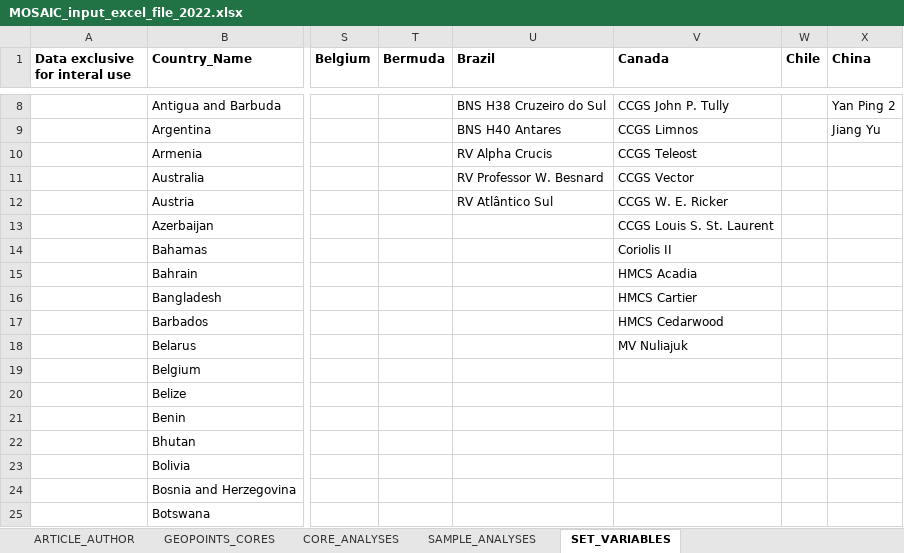
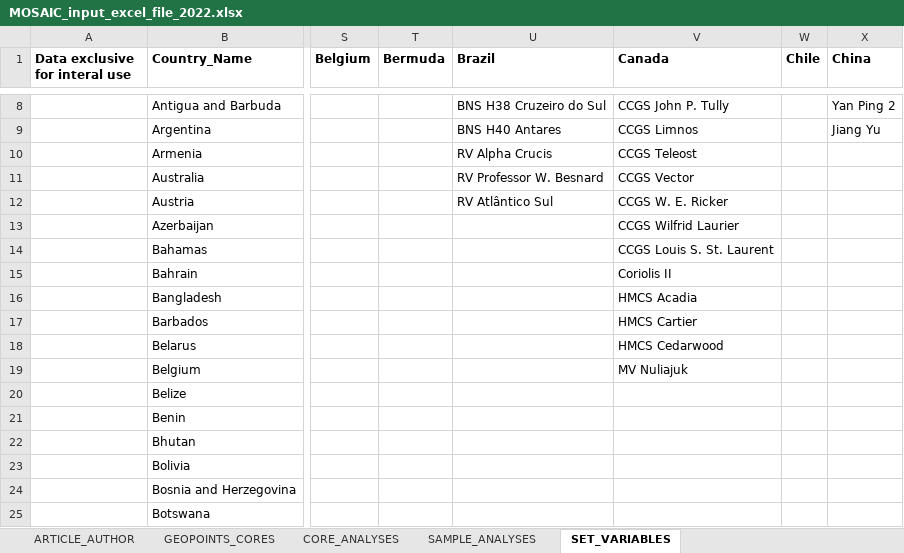
Before and after one commit to sarah-paradis/MOSAIC, an Excel workbook: Excel_templates/MOSAIC_input_excel_file_2022.xlsx, sheet SET_VARIABLES, drawn as a sheet; only a part is shown, gaps mark what is left out; values as stored, in another font and other column widths than the file's, no borders; the diff names each change by its address in the sheet, - before the commit and + after, or states it on an @@ line.

Commit message:
Added a new research vessel in the list

```diff
--- a/Excel_templates/MOSAIC_input_excel_file_2022.xlsx (sheet SET_VARIABLES)
+++ b/Excel_templates/MOSAIC_input_excel_file_2022.xlsx (sheet SET_VARIABLES)
-V13 (Canada): CCGS Louis S. St. Laurent
+V13 (Canada): CCGS Wilfrid Laurier
-V14 (Canada): Coriolis II
+V14 (Canada): CCGS Louis S. St. Laurent
-V15 (Canada): HMCS Acadia
+V15 (Canada): Coriolis II
-V16 (Canada): HMCS Cartier
+V16 (Canada): HMCS Acadia
-V17 (Canada): HMCS Cedarwood
+V17 (Canada): HMCS Cartier
-V18 (Canada): MV Nuliajuk
+V18 (Canada): HMCS Cedarwood
-V19 (Canada): (empty)
+V19 (Canada): MV Nuliajuk
```
